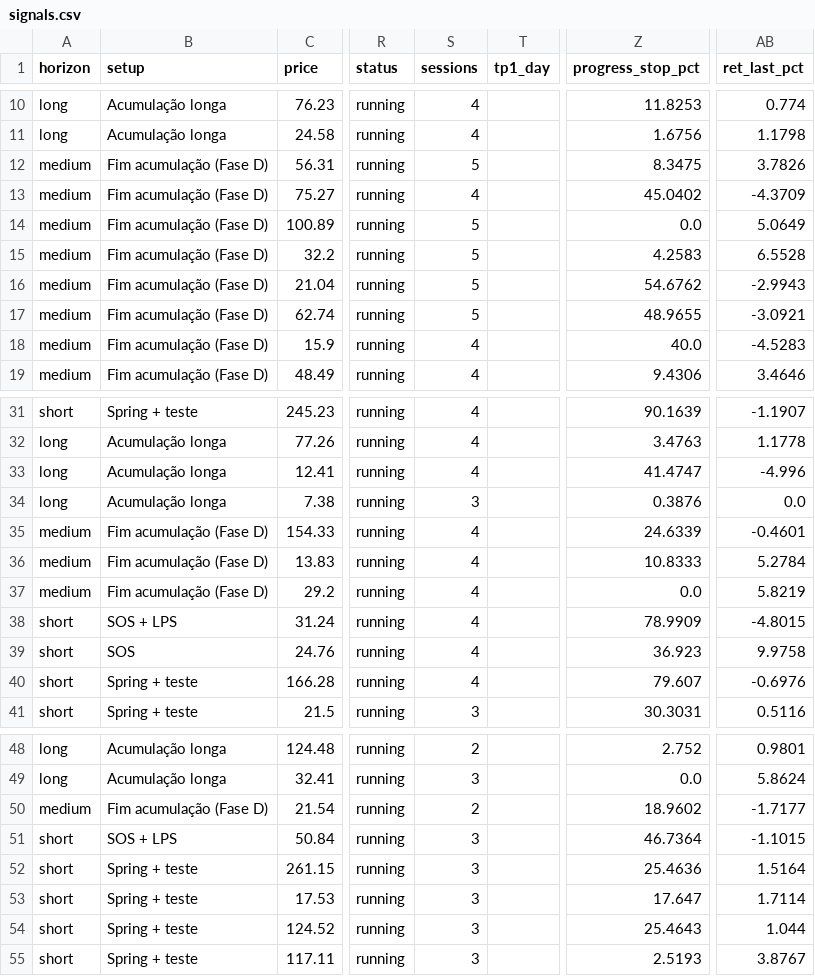
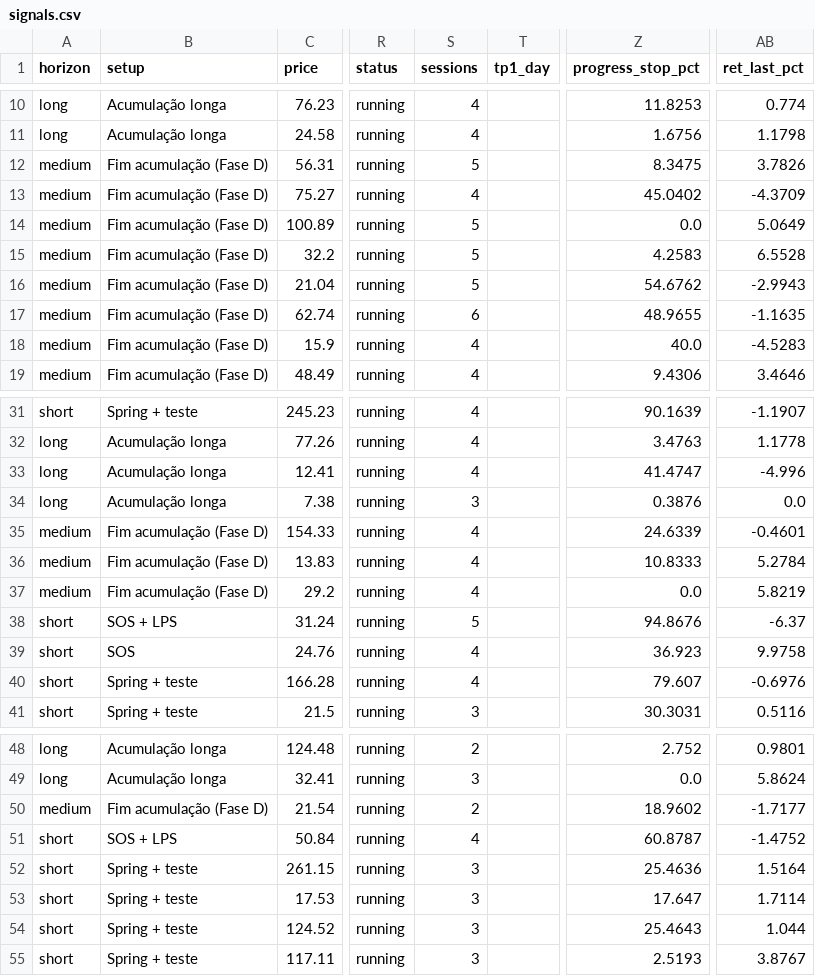
Before and after one commit to JoaoCasalao/wyckoff_scanner, a CSV file: experiment/signals.csv, drawn as a sheet; only a part is shown, gaps mark what is left out; the diff names each change by its address in the sheet, - before the commit and + after, or states it on an @@ line.

```diff
--- a/experiment/signals.csv
+++ b/experiment/signals.csv
-S17 (sessions): 5
+S17 (sessions): 6
-AB17 (ret_last_pct): -3.0921
+AB17 (ret_last_pct): -1.1635
-S38 (sessions): 4
+S38 (sessions): 5
-Z38 (progress_stop_pct): 78.9909
+Z38 (progress_stop_pct): 94.8676
-AB38 (ret_last_pct): -4.8015
+AB38 (ret_last_pct): -6.37
-S51 (sessions): 3
+S51 (sessions): 4
-Z51 (progress_stop_pct): 46.7364
+Z51 (progress_stop_pct): 60.8787
-AB51 (ret_last_pct): -1.1015
+AB51 (ret_last_pct): -1.4752
```
Also changed, not shown: experiment/summary.csv, 4 other files.
